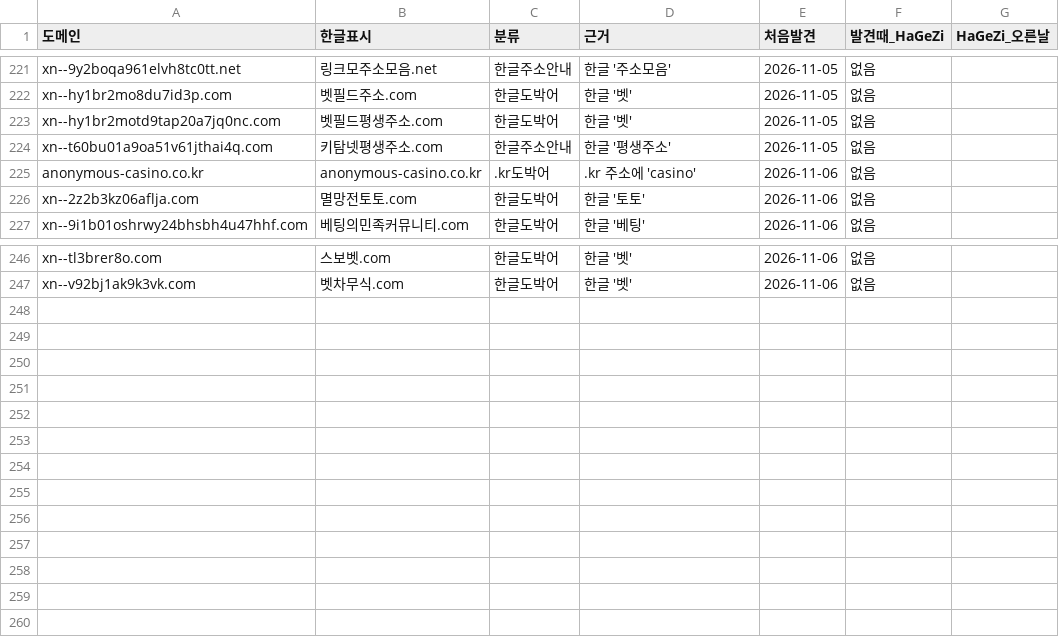
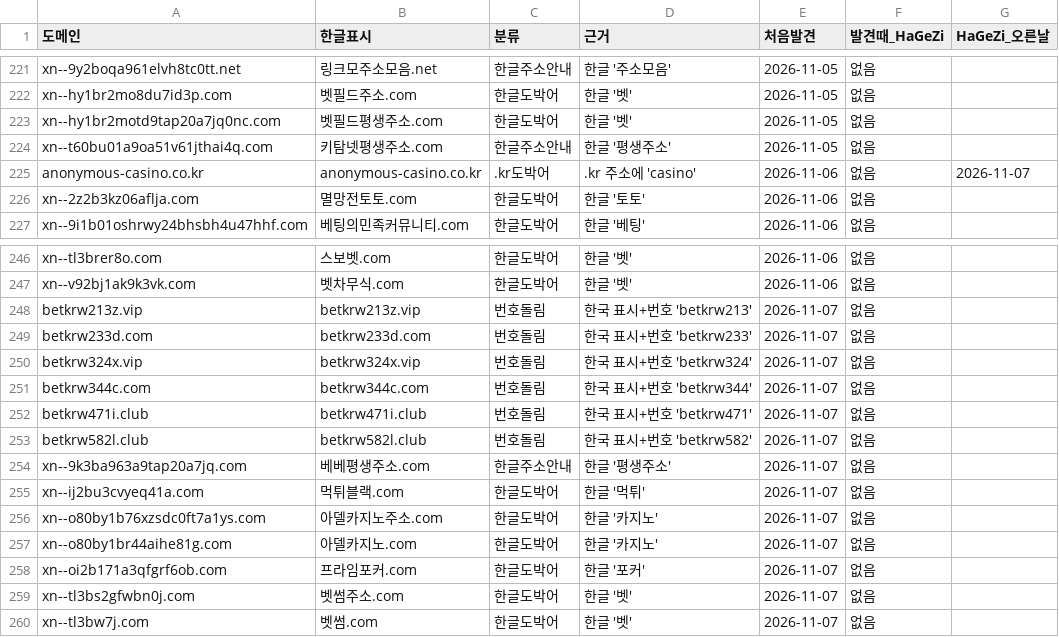
Before and after one commit to gOmgOmKing/family-shield, a TSV file: collector/candidates.tsv, drawn as a sheet; only a part is shown, gaps mark what is left out.

```diff
--- a/collector/candidates.tsv
+++ b/collector/candidates.tsv
@@ -224,3 +224,3 @@ xn--hy1br2motd9tap20a7jq0nc.com	벳필드평생주소.com	한글도박어	한글
 xn--t60bu01a9oa51v61jthai4q.com	키탐넷평생주소.com	한글주소안내	한글 '평생주소'	2026-11-05	없음	
-anonymous-casino.co.kr	anonymous-casino.co.kr	.kr도박어	.kr 주소에 'casino'	2026-11-06	없음	
+anonymous-casino.co.kr	anonymous-casino.co.kr	.kr도박어	.kr 주소에 'casino'	2026-11-06	없음	2026-11-07
 xn--2z2b3kz06aflja.com	멸망전토토.com	한글도박어	한글 '토토'	2026-11-06	없음	
@@ -247 +247,14 @@ xn--tl3brer8o.com	스보벳.com	한글도박어	한글 '벳'	2026-11-06	없음
 xn--v92bj1ak9k3vk.com	벳차무식.com	한글도박어	한글 '벳'	2026-11-06	없음	
+betkrw213z.vip	betkrw213z.vip	번호돌림	한국 표시+번호 'betkrw213'	2026-11-07	없음	
+betkrw233d.com	betkrw233d.com	번호돌림	한국 표시+번호 'betkrw233'	2026-11-07	없음	
+betkrw324x.vip	betkrw324x.vip	번호돌림	한국 표시+번호 'betkrw324'	2026-11-07	없음	
+betkrw344c.com	betkrw344c.com	번호돌림	한국 표시+번호 'betkrw344'	2026-11-07	없음	
+betkrw471i.club	betkrw471i.club	번호돌림	한국 표시+번호 'betkrw471'	2026-11-07	없음	
+betkrw582l.club	betkrw582l.club	번호돌림	한국 표시+번호 'betkrw582'	2026-11-07	없음	
+xn--9k3ba963a9tap20a7jq.com	베베평생주소.com	한글주소안내	한글 '평생주소'	2026-11-07	없음	
+xn--ij2bu3cvyeq41a.com	먹튀블랙.com	한글도박어	한글 '먹튀'	2026-11-07	없음	
+xn--o80by1b76xzsdc0ft7a1ys.com	아델카지노주소.com	한글도박어	한글 '카지노'	2026-11-07	없음	
+xn--o80by1br44aihe81g.com	아델카지노.com	한글도박어	한글 '카지노'	2026-11-07	없음	
+xn--oi2b171a3qfgrf6ob.com	프라임포커.com	한글도박어	한글 '포커'	2026-11-07	없음	
+xn--tl3bs2gfwbn0j.com	벳썸주소.com	한글도박어	한글 '벳'	2026-11-07	없음	
+xn--tl3bw7j.com	벳썸.com	한글도박어	한글 '벳'	2026-11-07	없음	
```
Also changed, not shown: collector/daily.tsv, 3 other files.
